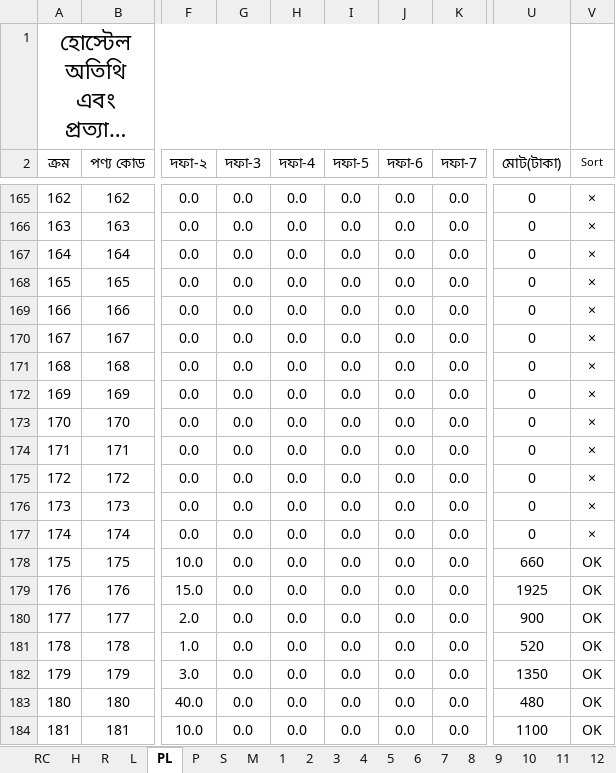
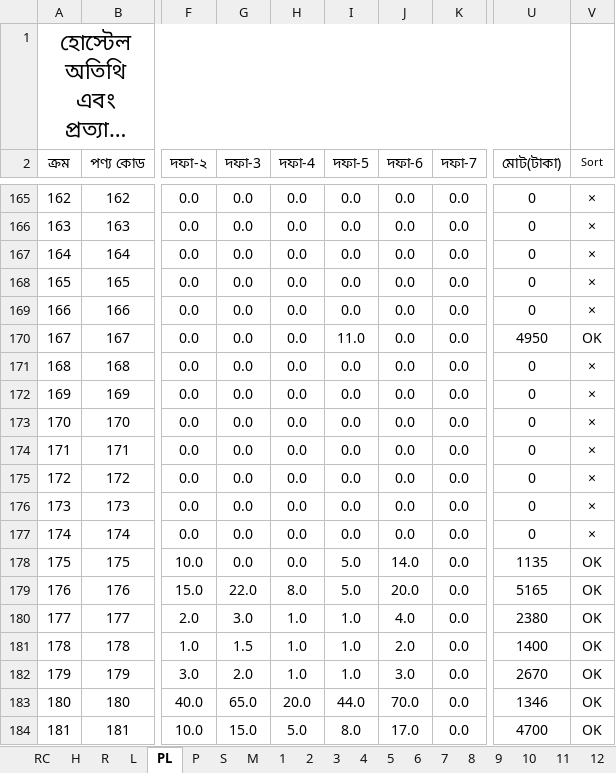
Before and after one commit to nshamim2026/office, an Excel workbook: Store/07-2025/14-23 July 2025 SU.xlsx, sheet PL, drawn as a sheet; only a part is shown, gaps mark what is left out; long unchanged cells end in …; values as stored, in another font and other column widths than the file's, no borders; conditional formats not drawn; the diff covers the shown part only; the diff names each change by its address in the sheet, - before the commit and + after, or states it on an @@ line.

```diff
--- a/Store/07-2025/14-23 July 2025 SU.xlsx (sheet PL)
+++ b/Store/07-2025/14-23 July 2025 SU.xlsx (sheet PL)
-I170 (দফা-5): 0.0
+I170 (দফা-5): 11.0
-U170 (মোট(টাকা)): 0
+U170 (মোট(টাকা)): 4950
-V170 (Sort): ×
+V170 (Sort): OK
-I178:I179 (দফা-5): 0.0
+I178:I179 (দফা-5): 5.0
-J178 (দফা-6): 0.0
+J178 (দফা-6): 14.0
-U178 (মোট(টাকা)): 660
+U178 (মোট(টাকা)): 1135
-G179 (দফা-3): 0.0
+G179 (দফা-3): 22.0
-H179 (দফা-4): 0.0
+H179 (দফা-4): 8.0
-J179 (দফা-6): 0.0
+J179 (দফা-6): 20.0
-U179 (মোট(টাকা)): 1925
+U179 (মোট(টাকা)): 5165
-G180 (দফা-3): 0.0
+G180 (দফা-3): 3.0
-H180:H182 (দফা-4): 0.0
+H180:H182 (দফা-4): 1.0
-I180:I182 (দফা-5): 0.0
+I180:I182 (দফা-5): 1.0
-J180 (দফা-6): 0.0
+J180 (দফা-6): 4.0
-U180 (মোট(টাকা)): 900
+U180 (মোট(টাকা)): 2380
-G181 (দফা-3): 0.0
+G181 (দফা-3): 1.5
-J181 (দফা-6): 0.0
+J181 (দফা-6): 2.0
-U181 (মোট(টাকা)): 520
+U181 (মোট(টাকা)): 1400
-G182 (দফা-3): 0.0
+G182 (দফা-3): 2.0
-J182 (দফা-6): 0.0
+J182 (দফা-6): 3.0
-U182 (মোট(টাকা)): 1350
+U182 (মোট(টাকা)): 2670
-G183 (দফা-3): 0.0
+G183 (দফা-3): 65.0
-H183 (দফা-4): 0.0
+H183 (দফা-4): 20.0
-I183 (দফা-5): 0.0
+I183 (দফা-5): 44.0
-J183 (দফা-6): 0.0
+J183 (দফা-6): 70.0
-U183 (মোট(টাকা)): 480
+U183 (মোট(টাকা)): 1346
-G184 (দফা-3): 0.0
+G184 (দফা-3): 15.0
-H184 (দফা-4): 0.0
+H184 (দফা-4): 5.0
-I184 (দফা-5): 0.0
+I184 (দফা-5): 8.0
-J184 (দফা-6): 0.0
+J184 (দফা-6): 17.0
-U184 (মোট(টাকা)): 1100
+U184 (মোট(টাকা)): 4700
```
Also changed, not shown: 391 edited cells elsewhere in this sheet, sheet R, sheet S, sheet P, sheet PA3, sheet 3, sheet PA6, 18 more sheets, formulas that keep their value, hidden cells, charts or pictures.
